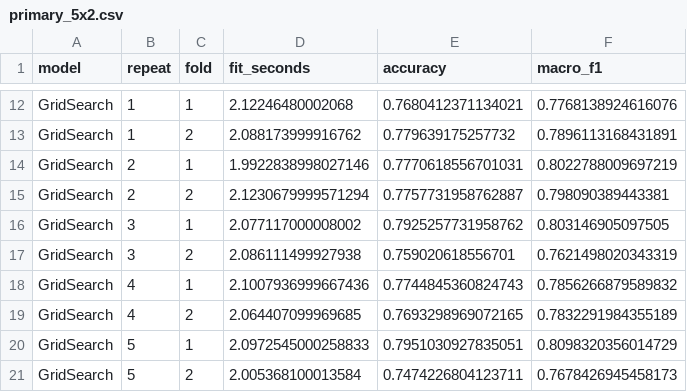
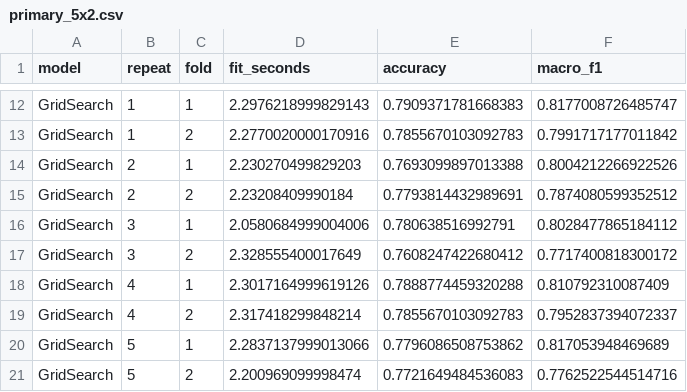
Before and after one commit to Molarbo2004/-Project-Stal-In-for-the-regional-hackathon-Proektariya-AI-, a CSV file: analysis/primary_5x2.csv, drawn as a sheet; only a part is shown, gaps mark what is left out; the diff covers the shown part only; the diff names each change by its address in the sheet, - before the commit and + after, or states it on an @@ line.

```diff
--- a/analysis/primary_5x2.csv
+++ b/analysis/primary_5x2.csv
-D12 (fit_seconds): 2.12246480002068
+D12 (fit_seconds): 2.2976218999829143
-E12 (accuracy): 0.7680412371134021
+E12 (accuracy): 0.7909371781668383
-F12 (macro_f1): 0.7768138924616076
+F12 (macro_f1): 0.8177008726485747
-D13 (fit_seconds): 2.088173999916762
+D13 (fit_seconds): 2.2770020000170916
-E13 (accuracy): 0.779639175257732
+E13 (accuracy): 0.7855670103092783
-F13 (macro_f1): 0.7896113168431891
+F13 (macro_f1): 0.7991717177011842
-D14 (fit_seconds): 1.9922838998027146
+D14 (fit_seconds): 2.230270499829203
-E14 (accuracy): 0.7770618556701031
+E14 (accuracy): 0.7693099897013388
-F14 (macro_f1): 0.8022788009697219
+F14 (macro_f1): 0.8004212266922526
-D15 (fit_seconds): 2.1230679999571294
+D15 (fit_seconds): 2.23208409990184
-E15 (accuracy): 0.7757731958762887
+E15 (accuracy): 0.7793814432989691
-F15 (macro_f1): 0.798090389443381
+F15 (macro_f1): 0.7874080599352512
-D16 (fit_seconds): 2.077117000008002
+D16 (fit_seconds): 2.0580684999004006
-E16 (accuracy): 0.7925257731958762
+E16 (accuracy): 0.780638516992791
-F16 (macro_f1): 0.803146905097505
+F16 (macro_f1): 0.8028477865184112
-D17 (fit_seconds): 2.086111499927938
+D17 (fit_seconds): 2.328555400017649
-E17 (accuracy): 0.759020618556701
+E17 (accuracy): 0.7608247422680412
-F17 (macro_f1): 0.7621498020343319
+F17 (macro_f1): 0.7717400818300172
-D18 (fit_seconds): 2.1007936999667436
+D18 (fit_seconds): 2.3017164999619126
-E18 (accuracy): 0.7744845360824743
+E18 (accuracy): 0.7888774459320288
-F18 (macro_f1): 0.7856266879589832
+F18 (macro_f1): 0.810792310087409
-D19 (fit_seconds): 2.064407099969685
+D19 (fit_seconds): 2.317418299848214
-E19 (accuracy): 0.7693298969072165
+E19 (accuracy): 0.7855670103092783
-F19 (macro_f1): 0.7832291984355189
+F19 (macro_f1): 0.7952837394072337
-D20 (fit_seconds): 2.0972545000258833
+D20 (fit_seconds): 2.2837137999013066
-E20 (accuracy): 0.7951030927835051
+E20 (accuracy): 0.7796086508753862
-F20 (macro_f1): 0.8098320356014729
+F20 (macro_f1): 0.817053948469689
-D21 (fit_seconds): 2.005368100013584
+D21 (fit_seconds): 2.200969099998474
-E21 (accuracy): 0.7474226804123711
+E21 (accuracy): 0.7721649484536083
-F21 (macro_f1): 0.7678426945458173
+F21 (macro_f1): 0.7762522544514716
```
Also changed, not shown: 60 edited cells elsewhere in this file, 12 other files.
